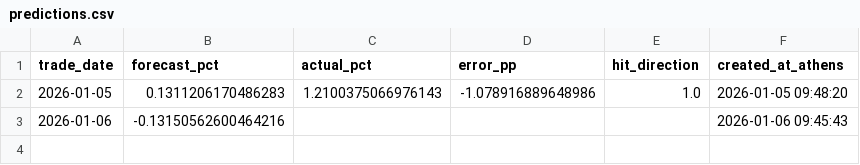
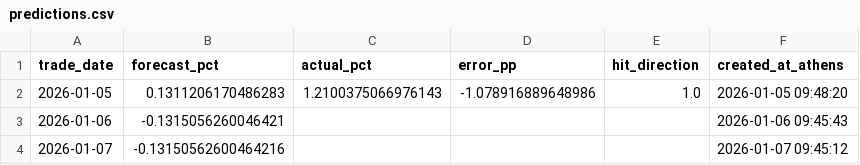
Before and after one commit to vpapats/vuaa-daily-report, a CSV file: predictions.csv, drawn as a sheet.

```diff
--- a/predictions.csv
+++ b/predictions.csv
@@ -2,2 +2,3 @@ trade_date,forecast_pct,actual_pct,error_pp,hit_direction,created_at_athens
 2026-01-05,0.1311206170486283,1.2100375066976143,-1.078916889648986,1.0,2026-01-05 09:48:20
-2026-01-06,-0.13150562600464216,,,,2026-01-06 09:45:43
+2026-01-06,-0.1315056260046421,,,,2026-01-06 09:45:43
+2026-01-07,-0.13150562600464216,,,,2026-01-07 09:45:12
```
Also changed, not shown: 1 other file.
